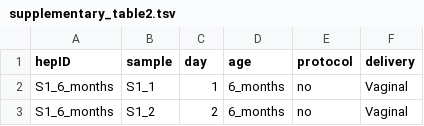
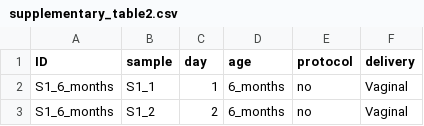
Before and after one commit to Sanrrone/Impact-of-phage-enrichment-on-the-observed-infant-gut-phageome, a CSV file: supplementary_table2.csv (was supplementary_table2.tsv), drawn as a sheet; only a part is shown.

Commit message:
table format to csv

```diff
--- a/supplementary_table2.tsv
+++ b/supplementary_table2.csv
@@ -1,2 +1,2 @@
-hepID	sample	day	age	protocol	delivery
+ID	sample	day	age	protocol	delivery
 S1_6_months	S1_1	1	6_months	no	Vaginal
```
Also changed, not shown: 3 other files.
